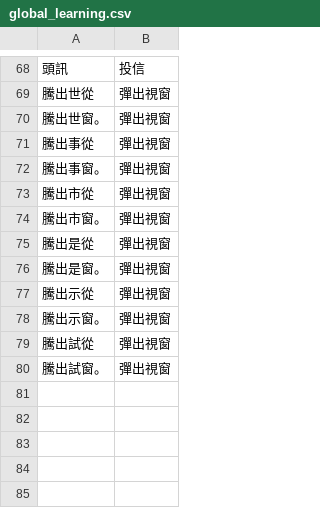
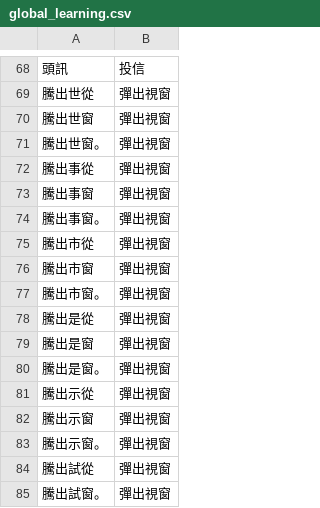
Before and after one commit to mwu13061/ai-voice-dictionary, a CSV file: user_data/global_learning.csv, drawn as a sheet; only a part is shown, gaps mark what is left out; the diff names each change by its address in the sheet, - before the commit and + after, or states it on an @@ line.

Commit message:
Update global dictionary: 5 items

```diff
--- a/user_data/global_learning.csv
+++ b/user_data/global_learning.csv
+row 70: 騰出世窗 | 彈出視窗
+row 73: 騰出事窗 | 彈出視窗
+row 76: 騰出市窗 | 彈出視窗
+row 79: 騰出是窗 | 彈出視窗
+row 82: 騰出示窗 | 彈出視窗
```
